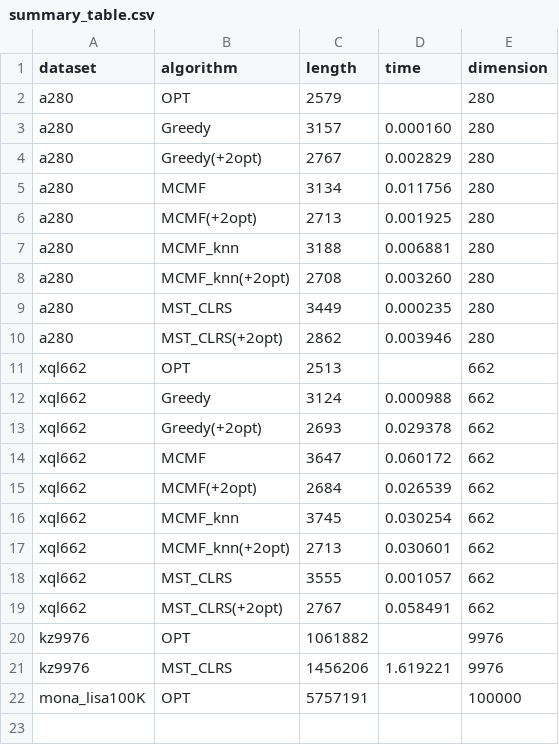
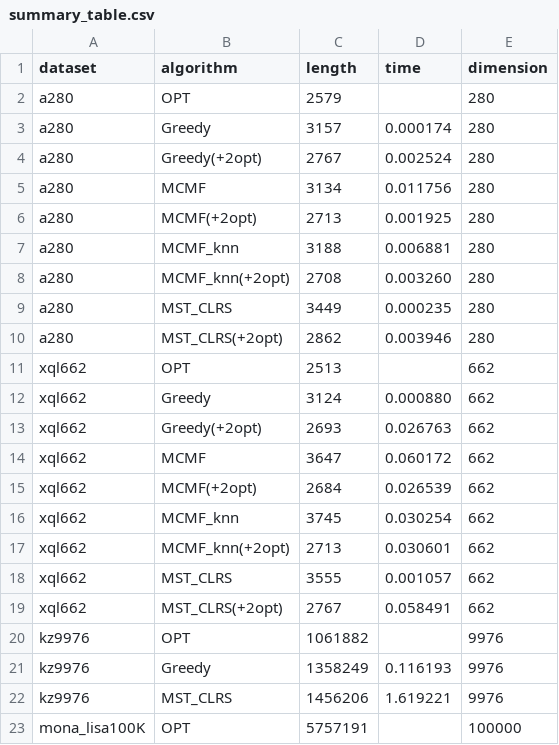
Before and after one commit to hoonably/traveling-salesman, a CSV file: summary/summary_table.csv, drawn as a sheet.

```diff
--- a/summary/summary_table.csv
+++ b/summary/summary_table.csv
@@ -2,4 +2,4 @@ dataset,algorithm,length,time,dimension
 a280,OPT,2579,,280
-a280,Greedy,3157,0.000160,280
-a280,Greedy(+2opt),2767,0.002829,280
+a280,Greedy,3157,0.000174,280
+a280,Greedy(+2opt),2767,0.002524,280
 a280,MCMF,3134,0.011756,280
@@ -11,4 +11,4 @@ a280,MST_CLRS(+2opt),2862,0.003946,280
 xql662,OPT,2513,,662
-xql662,Greedy,3124,0.000988,662
-xql662,Greedy(+2opt),2693,0.029378,662
+xql662,Greedy,3124,0.000880,662
+xql662,Greedy(+2opt),2693,0.026763,662
 xql662,MCMF,3647,0.060172,662
@@ -20,2 +20,3 @@ xql662,MST_CLRS(+2opt),2767,0.058491,662
 kz9976,OPT,1061882,,9976
+kz9976,Greedy,1358249,0.116193,9976
 kz9976,MST_CLRS,1456206,1.619221,9976
```
Also changed, not shown: 26 other files.
